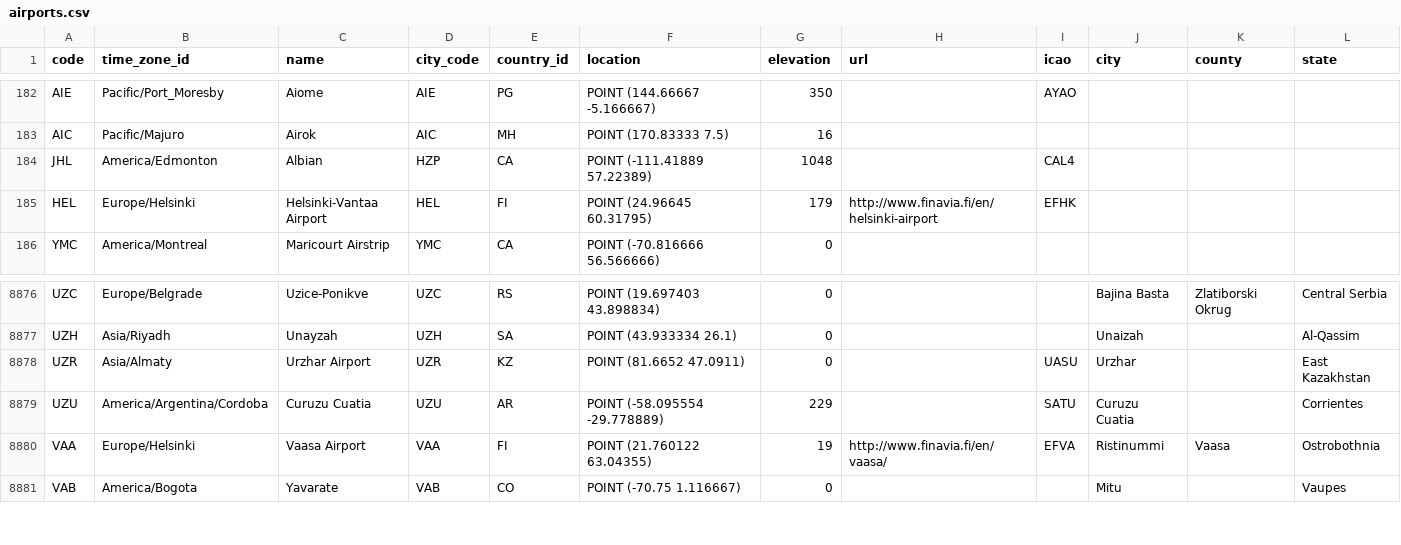
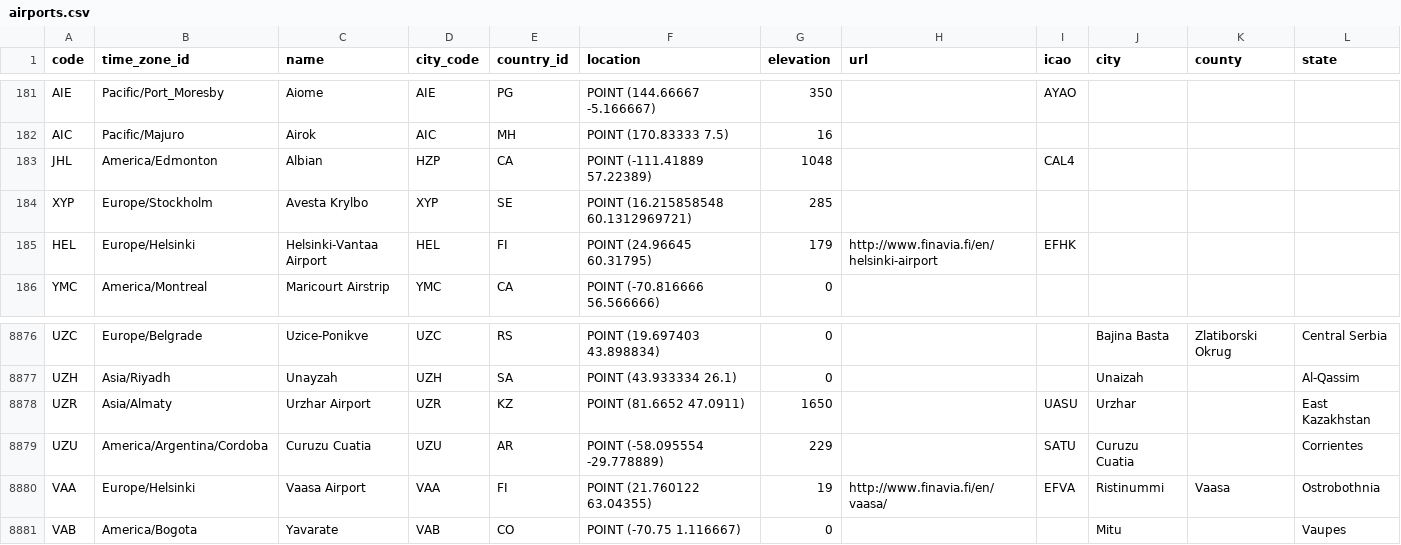
Before and after one commit to lxndrblz/Airports, a CSV file: airports.csv, drawn as a sheet; only a part is shown, gaps mark what is left out; the diff covers the shown part only.

```diff
--- a/airports.csv
+++ b/airports.csv
@@ -184,2 +183,3 @@ AIC,Pacific/Majuro,Airok,AIC,MH,POINT (170.83333 7.5),16,,"",,,
 JHL,America/Edmonton,Albian,HZP,CA,POINT (-111.41889 57.22389),1048,,CAL4,,,
+XYP,Europe/Stockholm,Avesta Krylbo,XYP,SE,POINT (16.215858548 60.1312969721),285,,,,,
 HEL,Europe/Helsinki,Helsinki-Vantaa Airport,HEL,FI,POINT (24.96645 60.31795),179,http://www.finavia.fi/en/helsinki-airport,EFHK,,,
@@ -8877,3 +8877,3 @@ UZC,Europe/Belgrade,Uzice-Ponikve,UZC,RS,POINT (19.697403 43.898834),0,,,Bajina
 UZH,Asia/Riyadh,Unayzah,UZH,SA,POINT (43.933334 26.1),0,,,Unaizah,,Al-Qassim
-UZR,Asia/Almaty,Urzhar Airport,UZR,KZ,POINT (81.6652 47.0911),0,,UASU,Urzhar,,East Kazakhstan
+UZR,Asia/Almaty,Urzhar Airport,UZR,KZ,POINT (81.6652 47.0911),1650,,UASU,Urzhar,,East Kazakhstan
 UZU,America/Argentina/Cordoba,Curuzu Cuatia,UZU,AR,POINT (-58.095554 -29.778889),229,,SATU,Curuzu Cuatia,,Corrientes
```
Also changed, not shown: 2 added rows and 3 removed rows elsewhere in this file.
